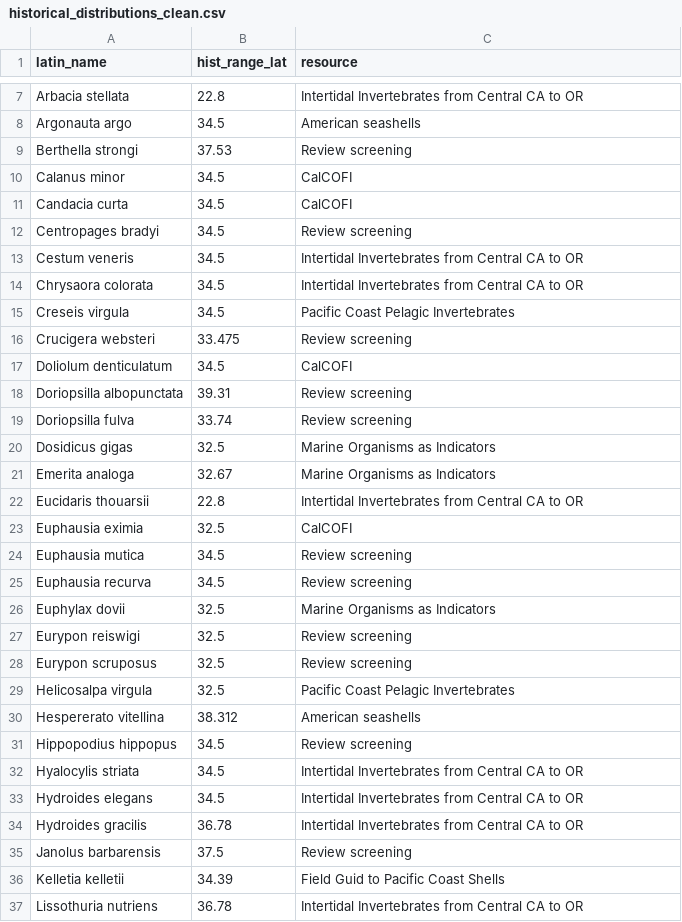
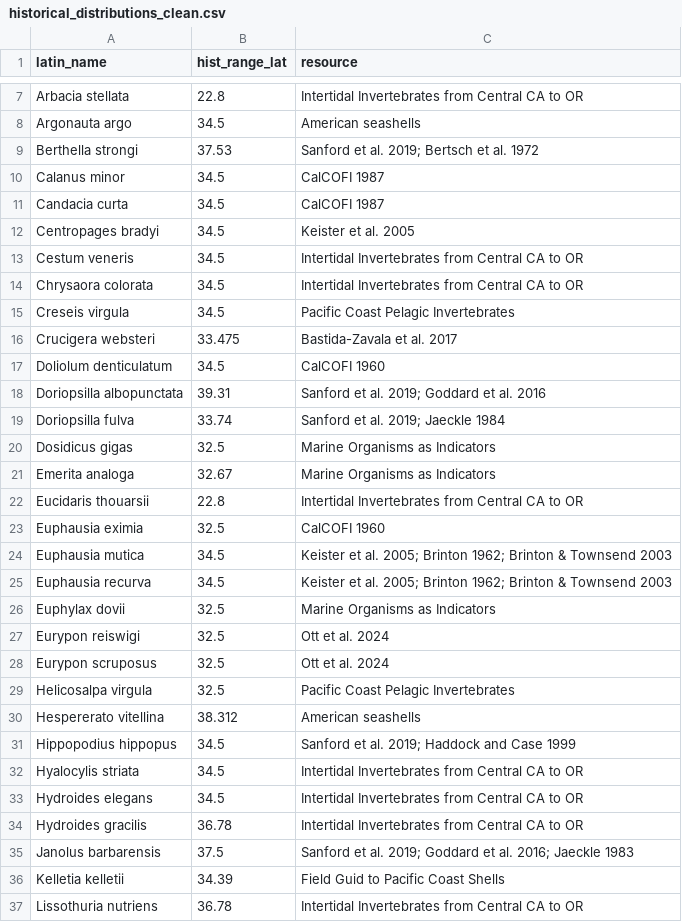
Before and after one commit to jordanasevigny/ca-invert-shifts, a CSV file: processed_data/historical_distributions_clean.csv, drawn as a sheet; only a part is shown, gaps mark what is left out; the diff covers the shown part only.

```diff
--- a/processed_data/historical_distributions_clean.csv
+++ b/processed_data/historical_distributions_clean.csv
@@ -8,6 +8,6 @@
 "Argonauta argo",34.5,"American seashells"
-"Berthella strongi",37.53,"Review screening"
-"Calanus minor",34.5,"CalCOFI"
-"Candacia curta",34.5,"CalCOFI"
-"Centropages bradyi",34.5,"Review screening"
+"Berthella strongi",37.53,"Sanford et al. 2019; Bertsch et al. 1972"
+"Calanus minor",34.5,"CalCOFI 1987"
+"Candacia curta",34.5,"CalCOFI 1987"
+"Centropages bradyi",34.5,"Keister et al. 2005"
 "Cestum veneris",34.5,"Intertidal Invertebrates from Central CA to OR"
@@ -15,6 +15,6 @@
 "Creseis virgula",34.5,"Pacific Coast Pelagic Invertebrates"
-"Crucigera websteri",33.475,"Review screening"
-"Doliolum denticulatum",34.5,"CalCOFI"
-"Doriopsilla albopunctata",39.31,"Review screening"
-"Doriopsilla fulva",33.74,"Review screening"
+"Crucigera websteri",33.475,"Bastida-Zavala et al. 2017"
+"Doliolum denticulatum",34.5,"CalCOFI 1960"
+"Doriopsilla albopunctata",39.31,"Sanford et al. 2019; Goddard et al. 2016"
+"Doriopsilla fulva",33.74,"Sanford et al. 2019; Jaeckle 1984"
 "Dosidicus gigas",32.5,"Marine Organisms as Indicators"
@@ -22,11 +22,11 @@
 "Eucidaris thouarsii",22.8,"Intertidal Invertebrates from Central CA to OR"
-"Euphausia eximia",32.5,"CalCOFI"
-"Euphausia mutica",34.5,"Review screening"
-"Euphausia recurva",34.5,"Review screening"
+"Euphausia eximia",32.5,"CalCOFI 1960"
+"Euphausia mutica",34.5,"Keister et al. 2005; Brinton 1962; Brinton & Townsend 2003"
+"Euphausia recurva",34.5,"Keister et al. 2005; Brinton 1962; Brinton & Townsend 2003"
 "Euphylax dovii",32.5,"Marine Organisms as Indicators"
-"Eurypon reiswigi",32.5,"Review screening"
-"Eurypon scruposus",32.5,"Review screening"
+"Eurypon reiswigi",32.5,"Ott et al. 2024"
+"Eurypon scruposus",32.5,"Ott et al. 2024"
 "Helicosalpa virgula",32.5,"Pacific Coast Pelagic Invertebrates"
 "Hespererato vitellina",38.312,"American seashells"
-"Hippopodius hippopus",34.5,"Review screening"
+"Hippopodius hippopus",34.5,"Sanford et al. 2019; Haddock and Case 1999"
 "Hyalocylis striata",34.5,"Intertidal Invertebrates from Central CA to OR"
@@ -34,3 +34,3 @@
 "Hydroides gracilis",36.78,"Intertidal Invertebrates from Central CA to OR"
-"Janolus barbarensis",37.5,"Review screening"
+"Janolus barbarensis",37.5,"Sanford et al. 2019; Goddard et al. 2016; Jaeckle 1983"
 "Kelletia kelletii",34.39,"Field Guid to Pacific Coast Shells"
```
Also changed, not shown: 3 removed rows and 14 edited cells elsewhere in this file, data/lab_review_clean_missing_longitudes.csv, processed_data/calcofi_review_data_clean.csv, 7 other files.
